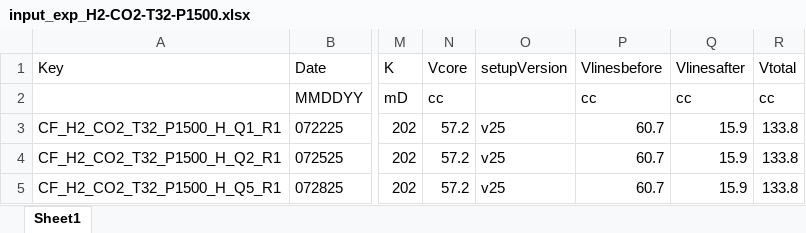
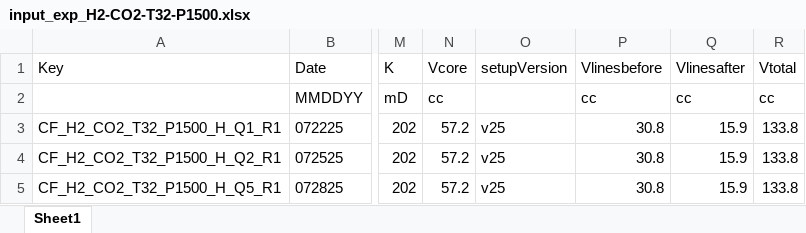
Before and after one commit to igomen1995/UHS-CF-Dispersion-Exps, an Excel workbook: input/input_exp_H2-CO2-T32-P1500.xlsx, sheet Sheet1, drawn as a sheet; only a part is shown, gaps mark what is left out; values as stored, in another font and other column widths than the file's, no borders; the diff names each change by its address in the sheet, - before the commit and + after, or states it on an @@ line.

Commit message:
changed Vlines after and before to corrected values

```diff
--- a/input/input_exp_H2-CO2-T32-P1500.xlsx (sheet Sheet1)
+++ b/input/input_exp_H2-CO2-T32-P1500.xlsx (sheet Sheet1)
-P3:P5 (Vlinesbefore): 60.7
+P3:P5 (Vlinesbefore): 30.8
```
